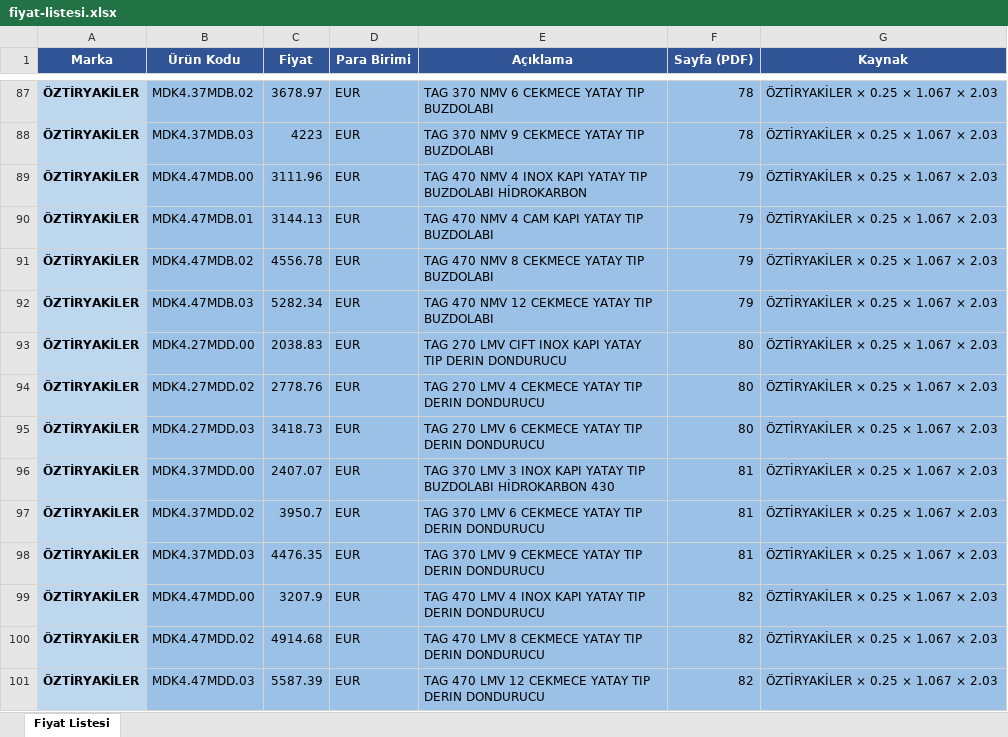
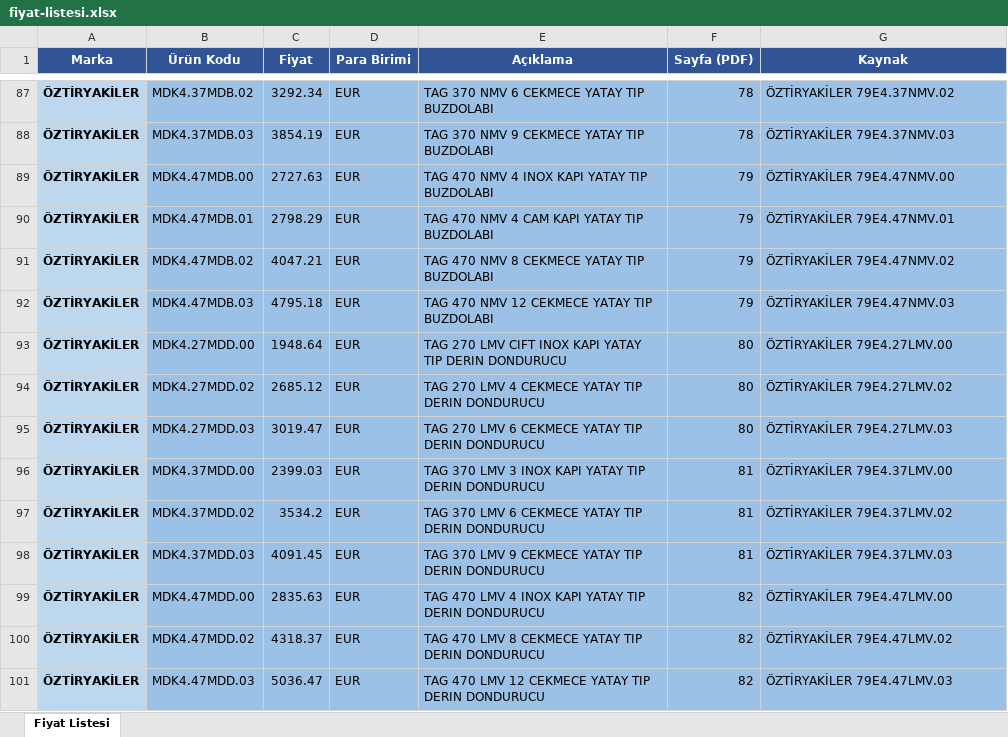
Before and after one commit to oguzhansimsek-dev/catalog-generator, an Excel workbook: fiyat-listesi.xlsx, sheet Fiyat Listesi, drawn as a sheet; only a part is shown, gaps mark what is left out; values as stored, in another font and other column widths than the file's, no borders; the diff covers the shown part only; the diff names each change by its address in the sheet, - before the commit and + after, or states it on an @@ line.

```diff
--- a/fiyat-listesi.xlsx (sheet Fiyat Listesi)
+++ b/fiyat-listesi.xlsx (sheet Fiyat Listesi)
-C87 (Fiyat): 3678.97
+C87 (Fiyat): 3292.34
-G87 (Kaynak): ÖZTİRYAKİLER × 0.25 × 1.067 × 2.03
+G87 (Kaynak): ÖZTİRYAKİLER 79E4.37NMV.02
-C88 (Fiyat): 4223
+C88 (Fiyat): 3854.19
-G88 (Kaynak): ÖZTİRYAKİLER × 0.25 × 1.067 × 2.03
+G88 (Kaynak): ÖZTİRYAKİLER 79E4.37NMV.03
-C89 (Fiyat): 3111.96
+C89 (Fiyat): 2727.63
-E89 (Açıklama): …TIP BUZDOLABI HİDROKARBON
+E89 (Açıklama): …TIP BUZDOLABI
-G89 (Kaynak): ÖZTİRYAKİLER × 0.25 × 1.067 × 2.03
+G89 (Kaynak): ÖZTİRYAKİLER 79E4.47NMV.00
-C90 (Fiyat): 3144.13
+C90 (Fiyat): 2798.29
-G90 (Kaynak): ÖZTİRYAKİLER × 0.25 × 1.067 × 2.03
+G90 (Kaynak): ÖZTİRYAKİLER 79E4.47NMV.01
-C91 (Fiyat): 4556.78
+C91 (Fiyat): 4047.21
-G91 (Kaynak): ÖZTİRYAKİLER × 0.25 × 1.067 × 2.03
+G91 (Kaynak): ÖZTİRYAKİLER 79E4.47NMV.02
-C92 (Fiyat): 5282.34
+C92 (Fiyat): 4795.18
-G92 (Kaynak): ÖZTİRYAKİLER × 0.25 × 1.067 × 2.03
+G92 (Kaynak): ÖZTİRYAKİLER 79E4.47NMV.03
-C93 (Fiyat): 2038.83
+C93 (Fiyat): 1948.64
-G93 (Kaynak): ÖZTİRYAKİLER × 0.25 × 1.067 × 2.03
+G93 (Kaynak): ÖZTİRYAKİLER 79E4.27LMV.00
-C94 (Fiyat): 2778.76
+C94 (Fiyat): 2685.12
-G94 (Kaynak): ÖZTİRYAKİLER × 0.25 × 1.067 × 2.03
+G94 (Kaynak): ÖZTİRYAKİLER 79E4.27LMV.02
-C95 (Fiyat): 3418.73
+C95 (Fiyat): 3019.47
-G95 (Kaynak): ÖZTİRYAKİLER × 0.25 × 1.067 × 2.03
+G95 (Kaynak): ÖZTİRYAKİLER 79E4.27LMV.03
-C96 (Fiyat): 2407.07
+C96 (Fiyat): 2399.03
-E96 (Açıklama): …YATAY TIP BUZDOLABI HİDROKARBON 430
+E96 (Açıklama): …YATAY TIP DERIN DONDURUCU
-G96 (Kaynak): ÖZTİRYAKİLER × 0.25 × 1.067 × 2.03
+G96 (Kaynak): ÖZTİRYAKİLER 79E4.37LMV.00
-C97 (Fiyat): 3950.7
+C97 (Fiyat): 3534.2
-G97 (Kaynak): ÖZTİRYAKİLER × 0.25 × 1.067 × 2.03
+G97 (Kaynak): ÖZTİRYAKİLER 79E4.37LMV.02
-C98 (Fiyat): 4476.35
+C98 (Fiyat): 4091.45
-G98 (Kaynak): ÖZTİRYAKİLER × 0.25 × 1.067 × 2.03
+G98 (Kaynak): ÖZTİRYAKİLER 79E4.37LMV.03
-C99 (Fiyat): 3207.9
+C99 (Fiyat): 2835.63
-G99 (Kaynak): ÖZTİRYAKİLER × 0.25 × 1.067 × 2.03
+G99 (Kaynak): ÖZTİRYAKİLER 79E4.47LMV.00
-C100 (Fiyat): 4914.68
+C100 (Fiyat): 4318.37
-G100 (Kaynak): ÖZTİRYAKİLER × 0.25 × 1.067 × 2.03
+G100 (Kaynak): ÖZTİRYAKİLER 79E4.47LMV.02
-C101 (Fiyat): 5587.39
+C101 (Fiyat): 5036.47
-G101 (Kaynak): ÖZTİRYAKİLER × 0.25 × 1.067 × 2.03
+G101 (Kaynak): ÖZTİRYAKİLER 79E4.47LMV.03
```
Also changed, not shown: 77 edited cells elsewhere in this sheet, oztiryakiler-fiyat-hesabi.xlsx, 8 other files.
